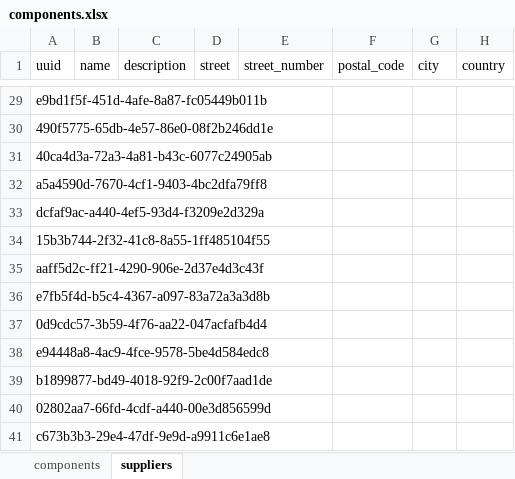
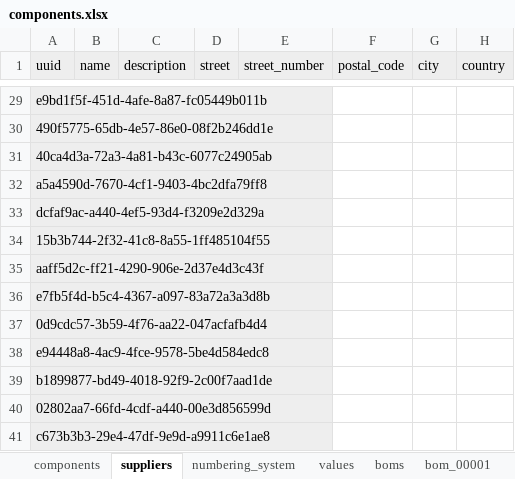
Before and after one commit to alekssadowski95/OpenPartsLibrary, an Excel workbook: openpartslibrary/sample/components.xlsx, sheet suppliers, drawn as a sheet; only a part is shown, gaps mark what is left out; values as stored, in another font and other column widths than the file's, no borders; charts and pictures not drawn; the diff covers the shown part only; the diff names each change by its address in the sheet, - before the commit and + after, or states it on an @@ line.

```diff
--- a/openpartslibrary/sample/components.xlsx (sheet suppliers)
+++ b/openpartslibrary/sample/components.xlsx (sheet suppliers)
+sheet tab: numbering_system
+sheet tab: values
+sheet tab: boms
+sheet tab: bom_00001
-A1:H1 fill: none
+A1:H1 fill: #EEEEEE
-A29:A41 fill: none
+A29:A41 fill: #EEEEEE
```
Also changed, not shown: cell formats elsewhere in this sheet, sheet components, charts or pictures, 38 other files.
